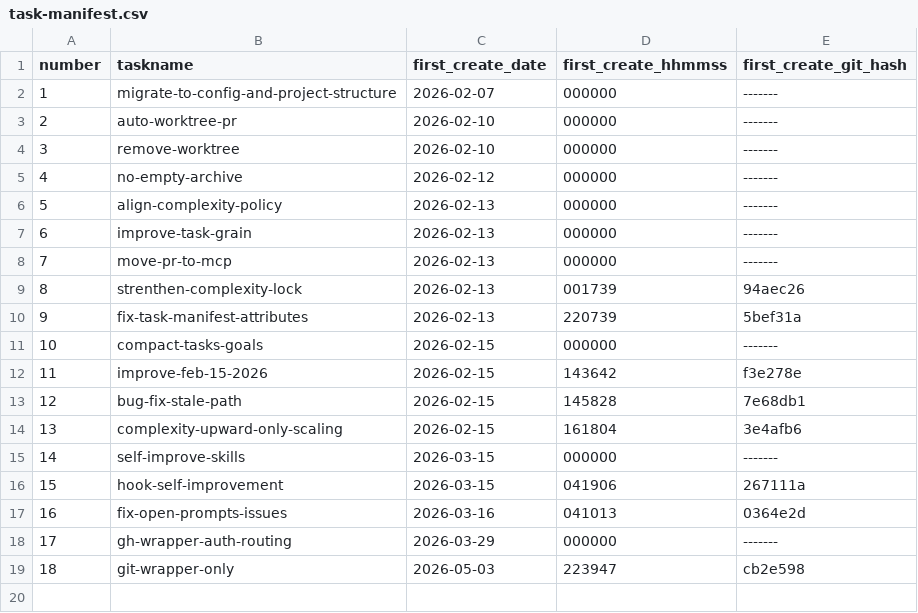
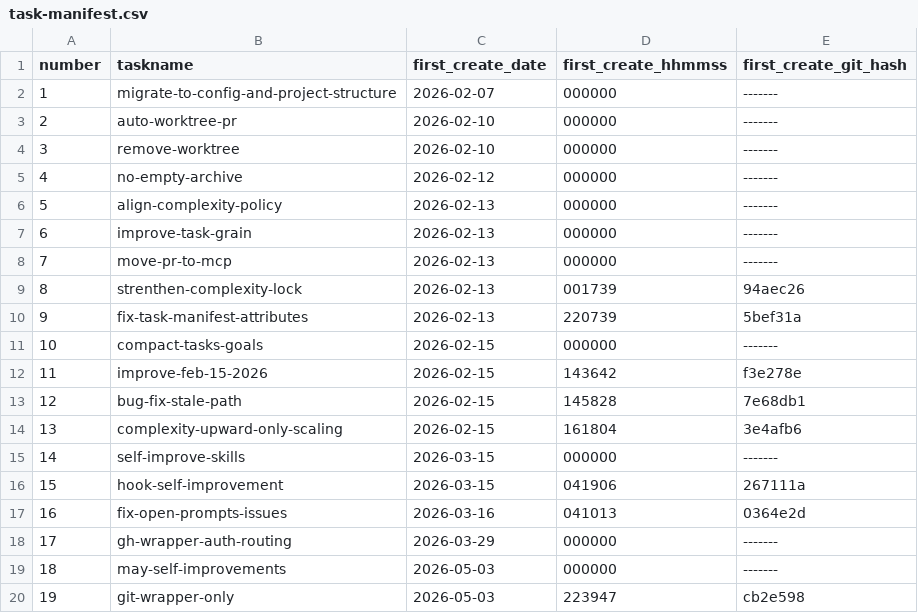
Before and after one commit to ericpassmore/prompts, a CSV file: goals/task-manifest.csv, drawn as a sheet; addresses are those after the commit; the diff names each change by its address in the sheet, - before the commit and + after, or states it on an @@ line.

Commit message:
Fix lifecycle self improvement workflows

```diff
--- a/goals/task-manifest.csv
+++ b/goals/task-manifest.csv
+row 19: 18 | may-self-improvements | 2026-05-03 | 000000 | -------
@@ column A (number) renumbered from row 20 down @@
```
Also changed, not shown: 34 other files.
